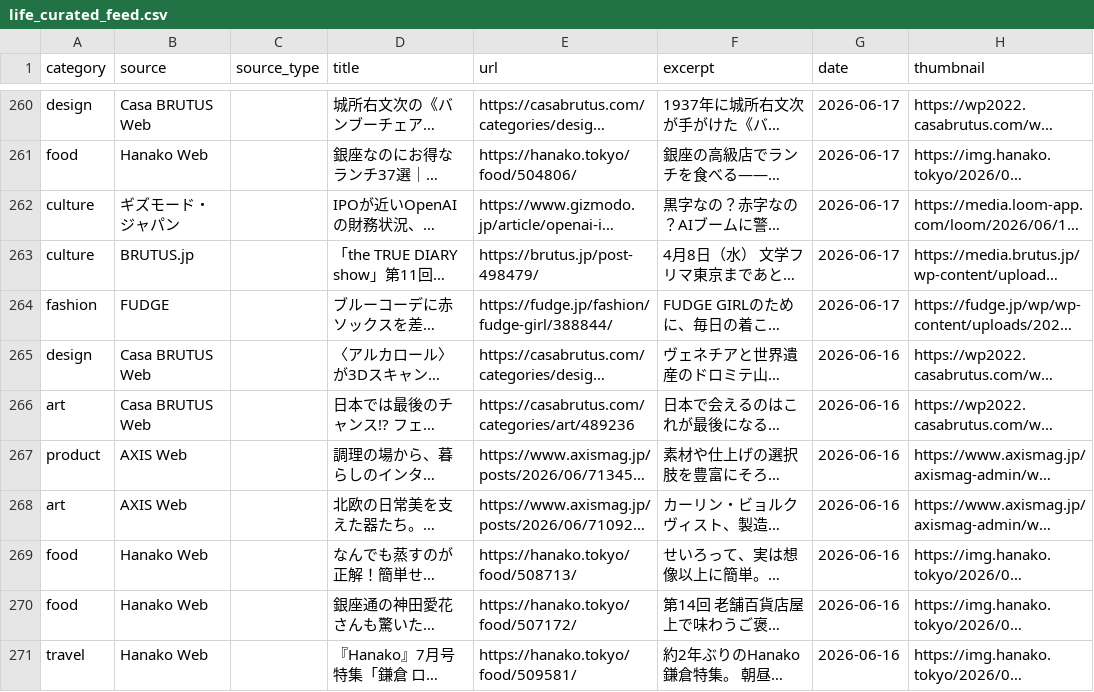
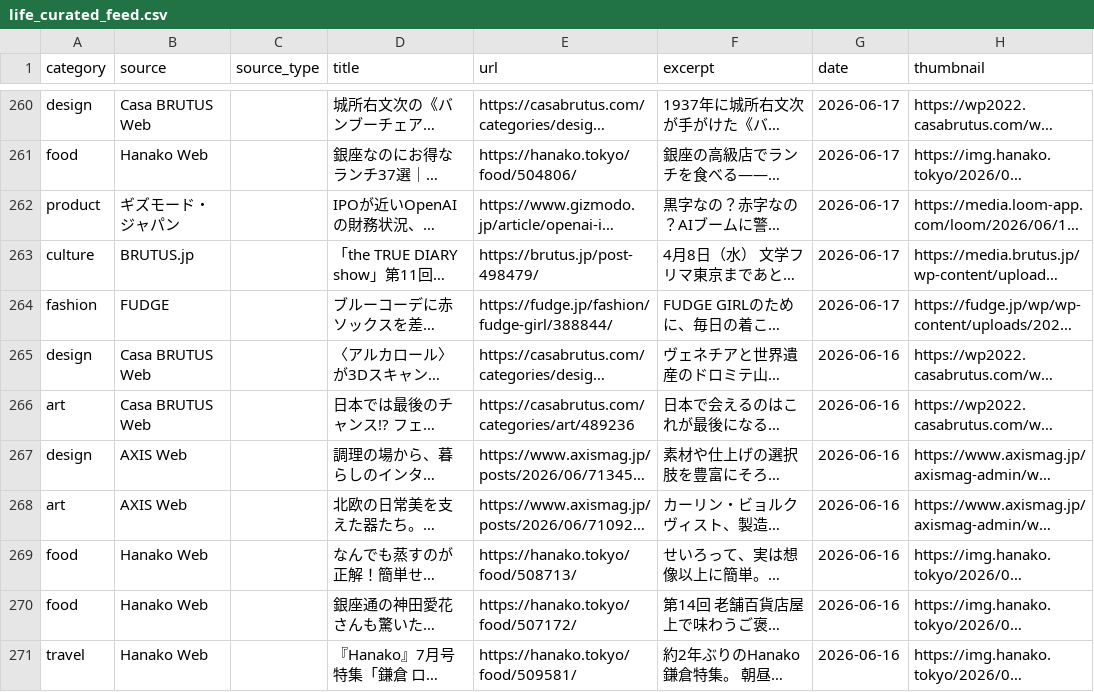
Before and after one commit to nmtdik0410-alt/life-curated, a CSV file: life_curated_feed.csv, drawn as a sheet; only a part is shown, gaps mark what is left out; long unchanged cells end in …; the diff covers the shown part only; the diff names each change by its address in the sheet, - before the commit and + after, or states it on an @@ line.

```diff
--- a/life_curated_feed.csv
+++ b/life_curated_feed.csv
-A262 (category): culture
+A262 (category): product
-A267 (category): product
+A267 (category): design
```
Also changed, not shown: 6 removed rows and 92 edited cells elsewhere in this file, 1 other file.
